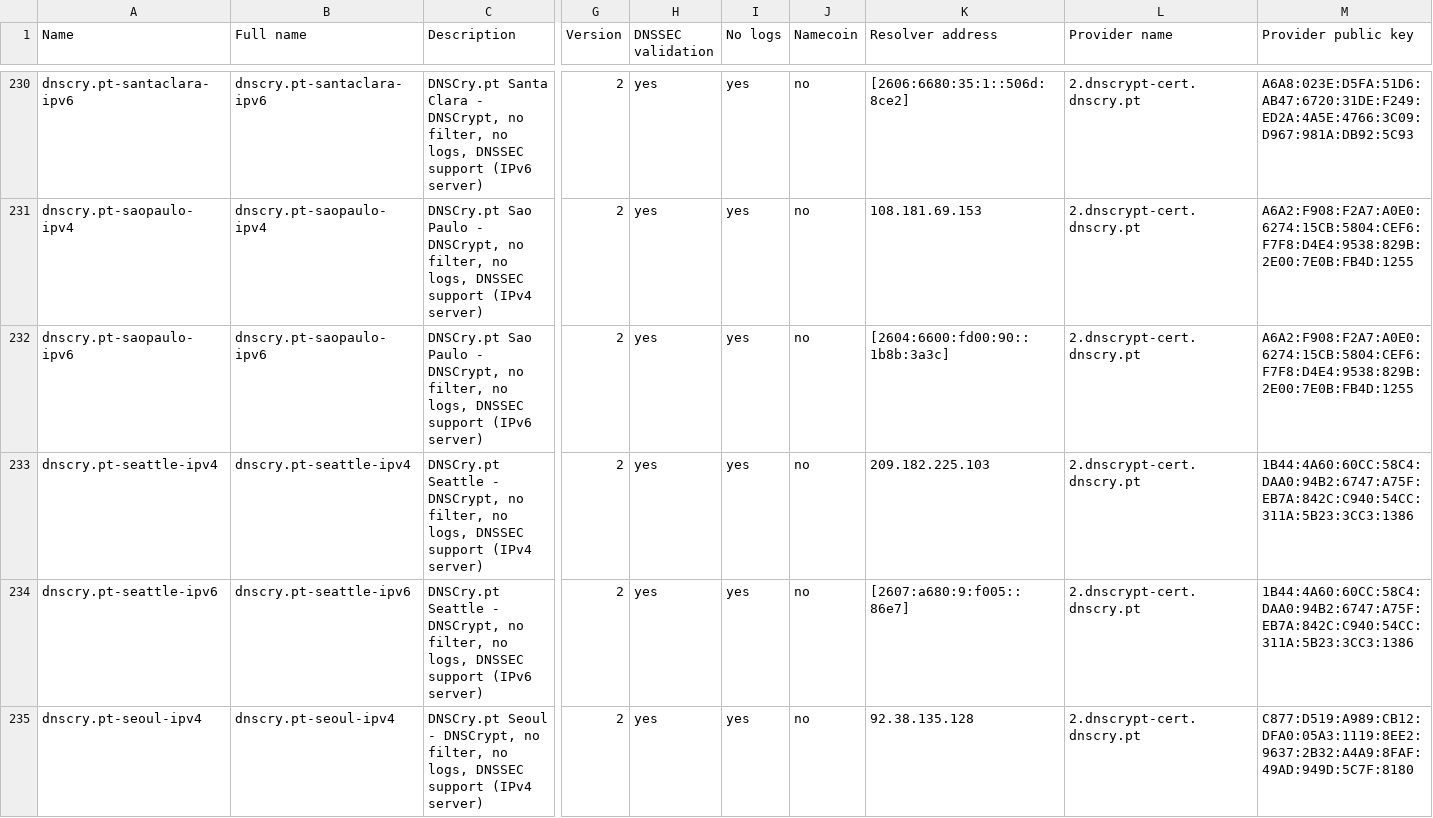
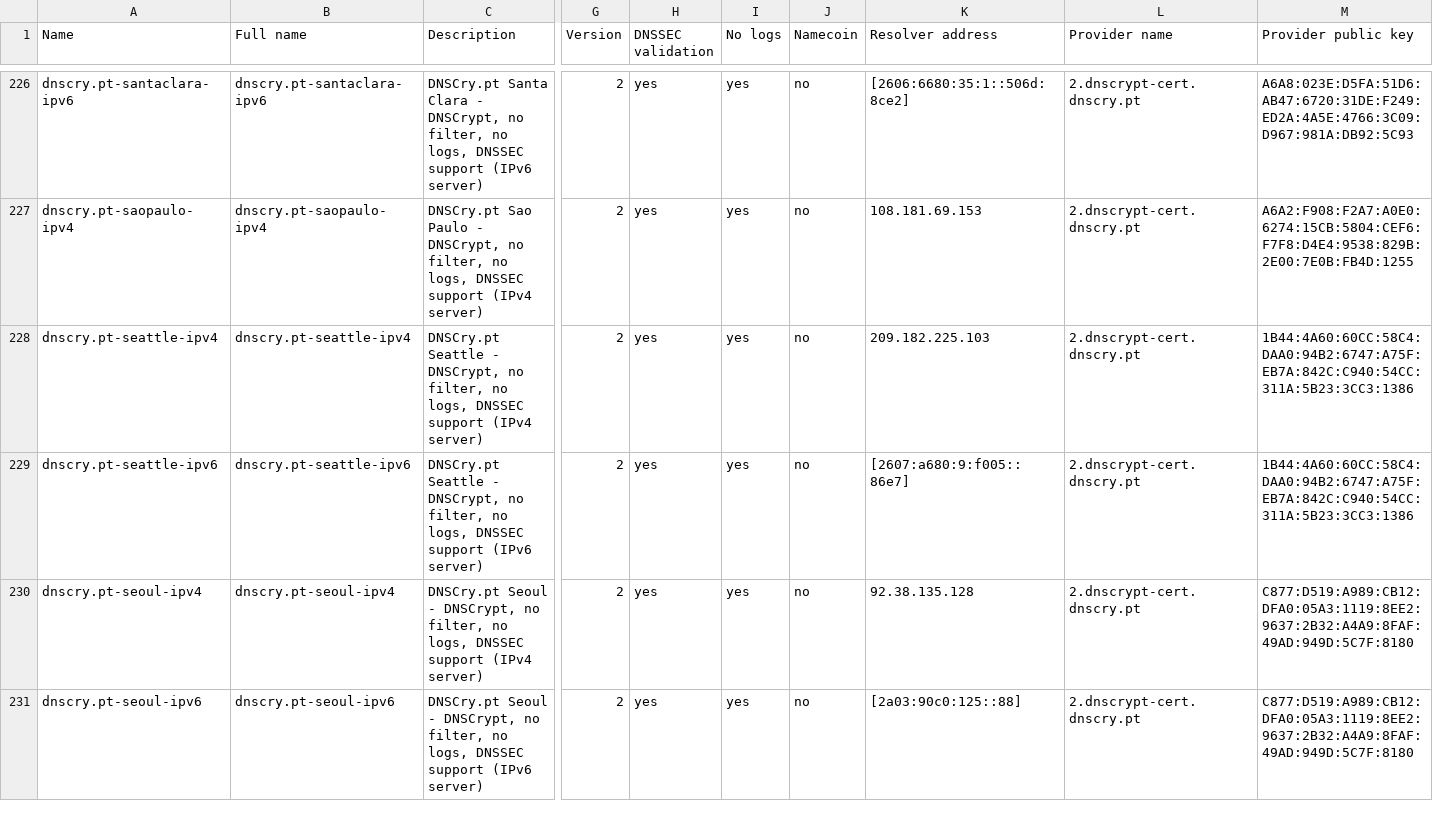
Before and after one commit to DNSCrypt/dnscrypt-resolvers, a CSV file: v1/dnscrypt-resolvers.csv, drawn as a sheet; only a part is shown, gaps mark what is left out; the shorter side is filled out with more unchanged rows; rows hold the shown columns only; the diff covers the shown part only; the diff names each change by its address in the sheet, - before the commit and + after, or states it on an @@ line.

Commit message:
Remove failing servers

```diff
--- a/v1/dnscrypt-resolvers.csv
+++ b/v1/dnscrypt-resolvers.csv
-row 232: dnscry.pt-saopaulo-ipv6 | dnscry.pt-saopaulo-ipv6 | DNSCry.pt Sao Paulo - DNSCrypt, no filter, no logs, DNSSEC support (IPv6 server) | 2 | yes | yes | no | [2604:6600:fd00:90::1b8b:3a3c] | 2.dnscrypt-cert.dnscry.pt | A6A2:F908:F2A7:A0E0:6274:15CB:5804:CEF6:F7F8:D4E4:9538:829B:2E00:7E0B:FB4D:1255
```
Also changed, not shown: 11 removed rows elsewhere in this file, 7 other files.
